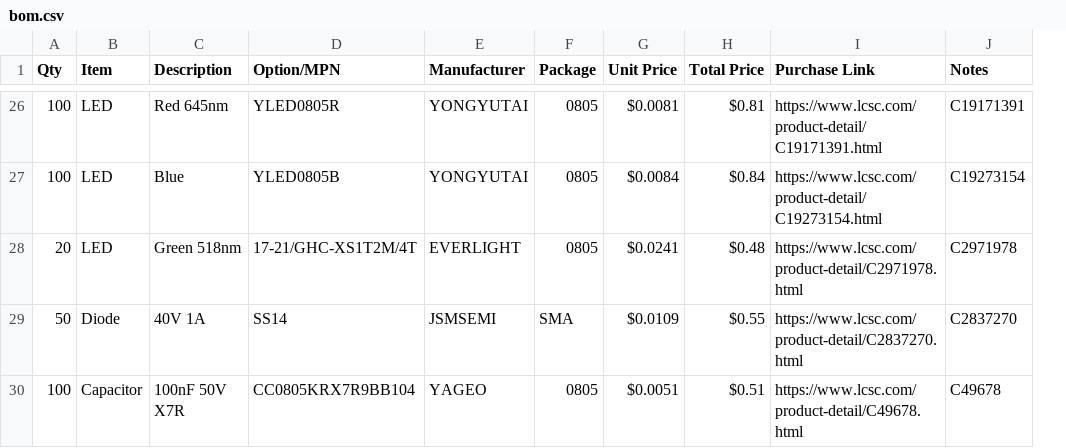
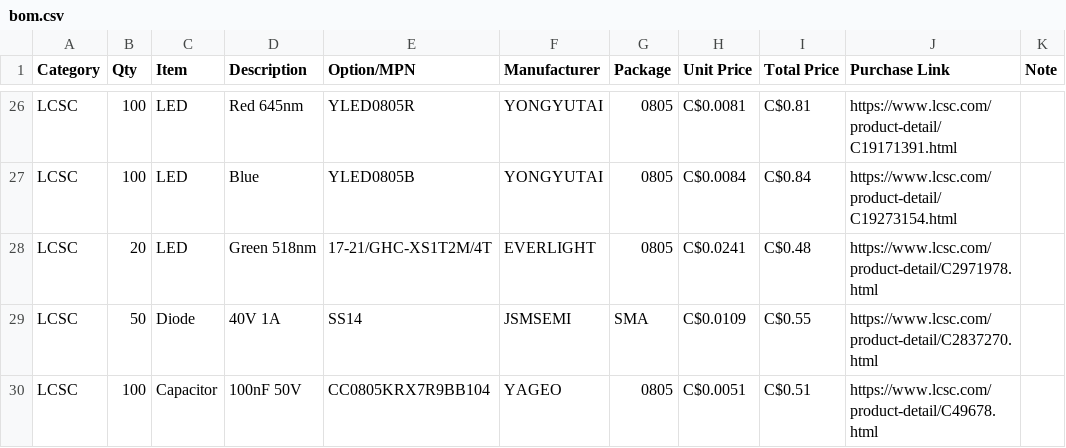
Before and after one commit to sneakylizard123-4/Overkill-nRF, a CSV file: bom/bom.csv, drawn as a sheet; only a part is shown, gaps mark what is left out; removed rows and columns are numbered as before the commit, all else as after; the diff covers the shown part only; the diff names each change by its address in the sheet, - before the commit and + after, or states it on an @@ line.

```diff
--- a/bom/bom.csv
+++ b/bom/bom.csv
+column A (Category), rows 26-30: all LCSC
-column J (Notes), rows 26-30: C19171391 | C19273154 | C2971978 | C2837270 | C49678
+column K (Note), empty
-H26 (Unit Price): $0.0081
+H26 (Unit Price): C$0.0081
-I26 (Total Price): $0.81
+I26 (Total Price): C$0.81
-H27 (Unit Price): $0.0084
+H27 (Unit Price): C$0.0084
-I27 (Total Price): $0.84
+I27 (Total Price): C$0.84
-H28 (Unit Price): $0.0241
+H28 (Unit Price): C$0.0241
-I28 (Total Price): $0.48
+I28 (Total Price): C$0.48
-H29 (Unit Price): $0.0109
+H29 (Unit Price): C$0.0109
-I29 (Total Price): $0.55
+I29 (Total Price): C$0.55
-D30 (Description): 100nF 50V X7R
+D30 (Description): 100nF 50V
-H30 (Unit Price): $0.0051
+H30 (Unit Price): C$0.0051
-I30 (Total Price): $0.51
+I30 (Total Price): C$0.51
```
Also changed, not shown: 59 edited cells elsewhere in this file, 2 other files.
